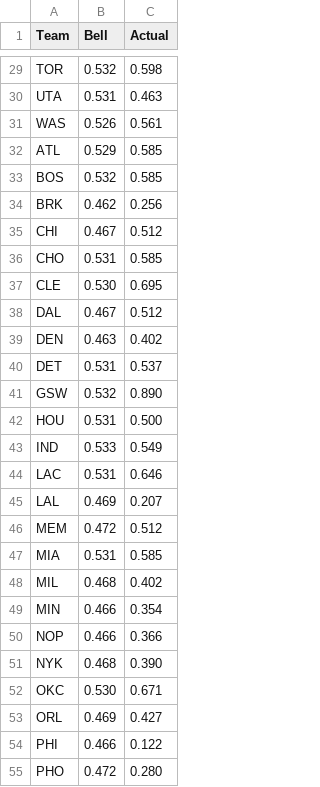
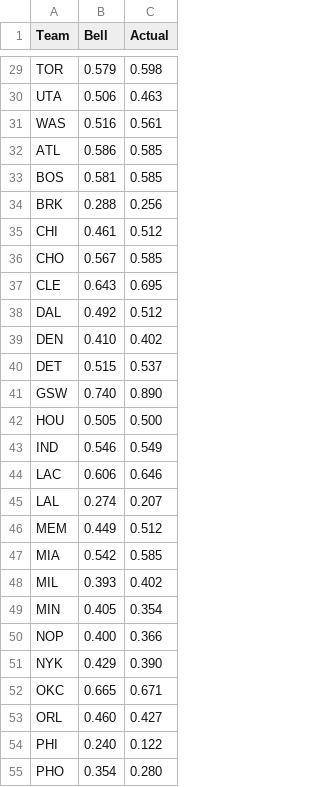
Before and after one commit to The-Datamining-Realm/Basketball-Stats, a CSV file: CalculationResults/bell_results.csv, drawn as a sheet; only a part is shown, gaps mark what is left out; the diff covers the shown part only; the diff names each change by its address in the sheet, - before the commit and + after, or states it on an @@ line.

```diff
--- a/CalculationResults/bell_results.csv
+++ b/CalculationResults/bell_results.csv
-B29 (Bell): 0.532
+B29 (Bell): 0.579
-B30 (Bell): 0.531
+B30 (Bell): 0.506
-B31 (Bell): 0.526
+B31 (Bell): 0.516
-B32 (Bell): 0.529
+B32 (Bell): 0.586
-B33 (Bell): 0.532
+B33 (Bell): 0.581
-B34 (Bell): 0.462
+B34 (Bell): 0.288
-B35 (Bell): 0.467
+B35 (Bell): 0.461
-B36 (Bell): 0.531
+B36 (Bell): 0.567
-B37 (Bell): 0.530
+B37 (Bell): 0.643
-B38 (Bell): 0.467
+B38 (Bell): 0.492
-B39 (Bell): 0.463
+B39 (Bell): 0.410
-B40 (Bell): 0.531
+B40 (Bell): 0.515
-B41 (Bell): 0.532
+B41 (Bell): 0.740
-B42 (Bell): 0.531
+B42 (Bell): 0.505
-B43 (Bell): 0.533
+B43 (Bell): 0.546
-B44 (Bell): 0.531
+B44 (Bell): 0.606
-B45 (Bell): 0.469
+B45 (Bell): 0.274
-B46 (Bell): 0.472
+B46 (Bell): 0.449
-B47 (Bell): 0.531
+B47 (Bell): 0.542
-B48 (Bell): 0.468
+B48 (Bell): 0.393
-B49 (Bell): 0.466
+B49 (Bell): 0.405
-B50 (Bell): 0.466
+B50 (Bell): 0.400
-B51 (Bell): 0.468
+B51 (Bell): 0.429
-B52 (Bell): 0.530
+B52 (Bell): 0.665
-B53 (Bell): 0.469
+B53 (Bell): 0.460
-B54 (Bell): 0.466
+B54 (Bell): 0.240
-B55 (Bell): 0.472
+B55 (Bell): 0.354
```
Also changed, not shown: 93 edited cells elsewhere in this file, 1 other file.
